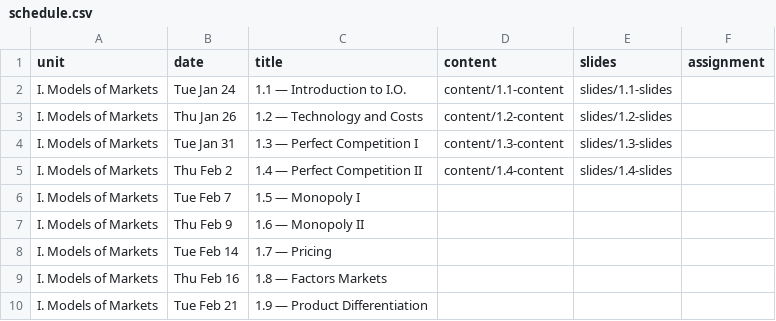
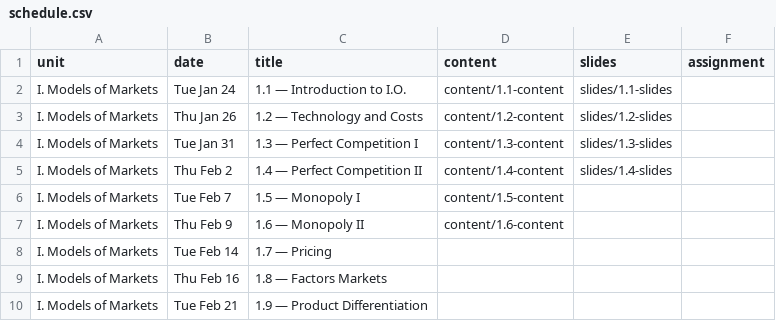
Before and after one commit to ryansafner/ioS23, a CSV file: data/schedule.csv, drawn as a sheet; only a part is shown.

```diff
--- a/data/schedule.csv
+++ b/data/schedule.csv
@@ -5,4 +5,4 @@ I. Models of Markets,Tue Jan 31,1.3 — Perfect Competition I,content/1.3-conten
 I. Models of Markets,Thu Feb 2,1.4 — Perfect Competition II,content/1.4-content,slides/1.4-slides
-I. Models of Markets,Tue Feb 7,1.5 — Monopoly I,,
-I. Models of Markets,Thu Feb 9,1.6 — Monopoly II,,
+I. Models of Markets,Tue Feb 7,1.5 — Monopoly I,content/1.5-content,
+I. Models of Markets,Thu Feb 9,1.6 — Monopoly II,content/1.6-content,
 I. Models of Markets,Tue Feb 14,1.7 — Pricing,,
```
Also changed, not shown: 17 other files.
